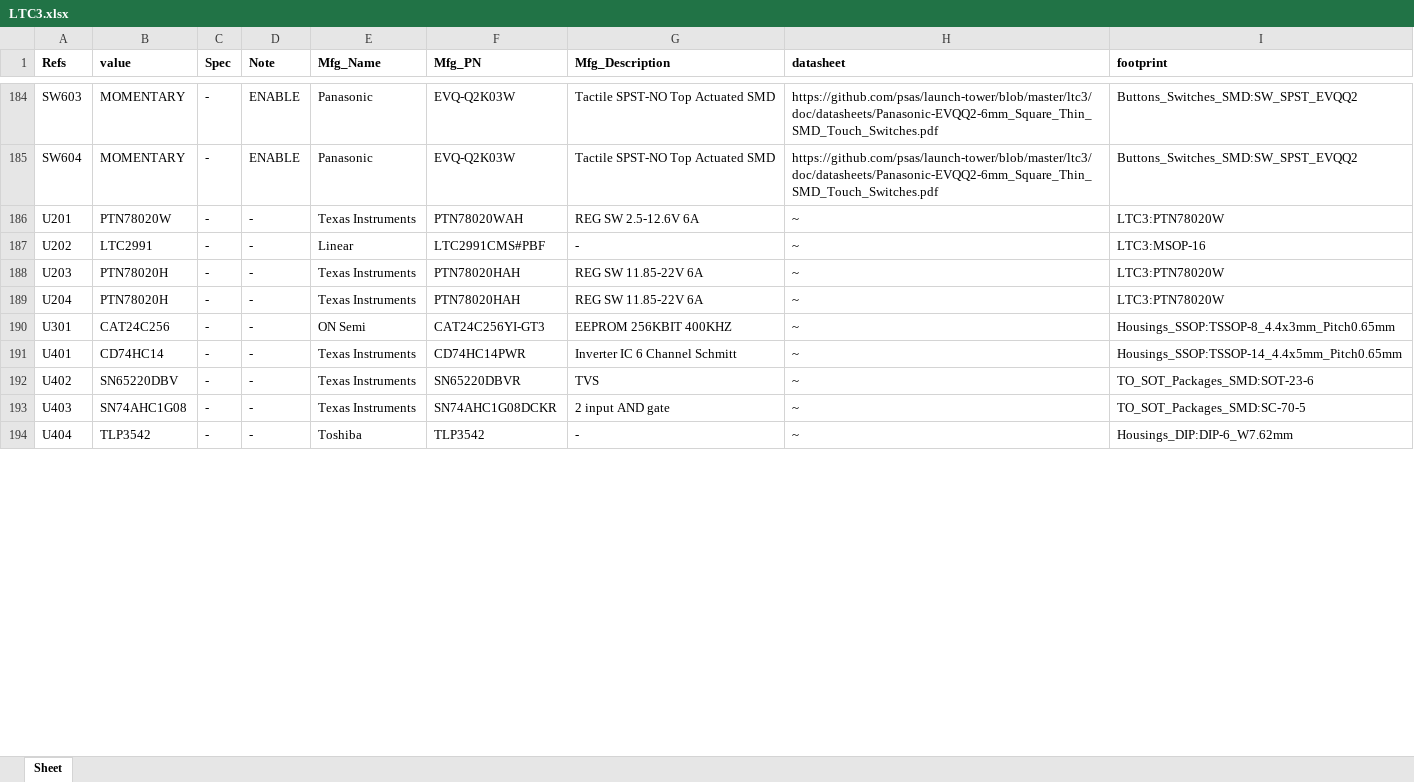
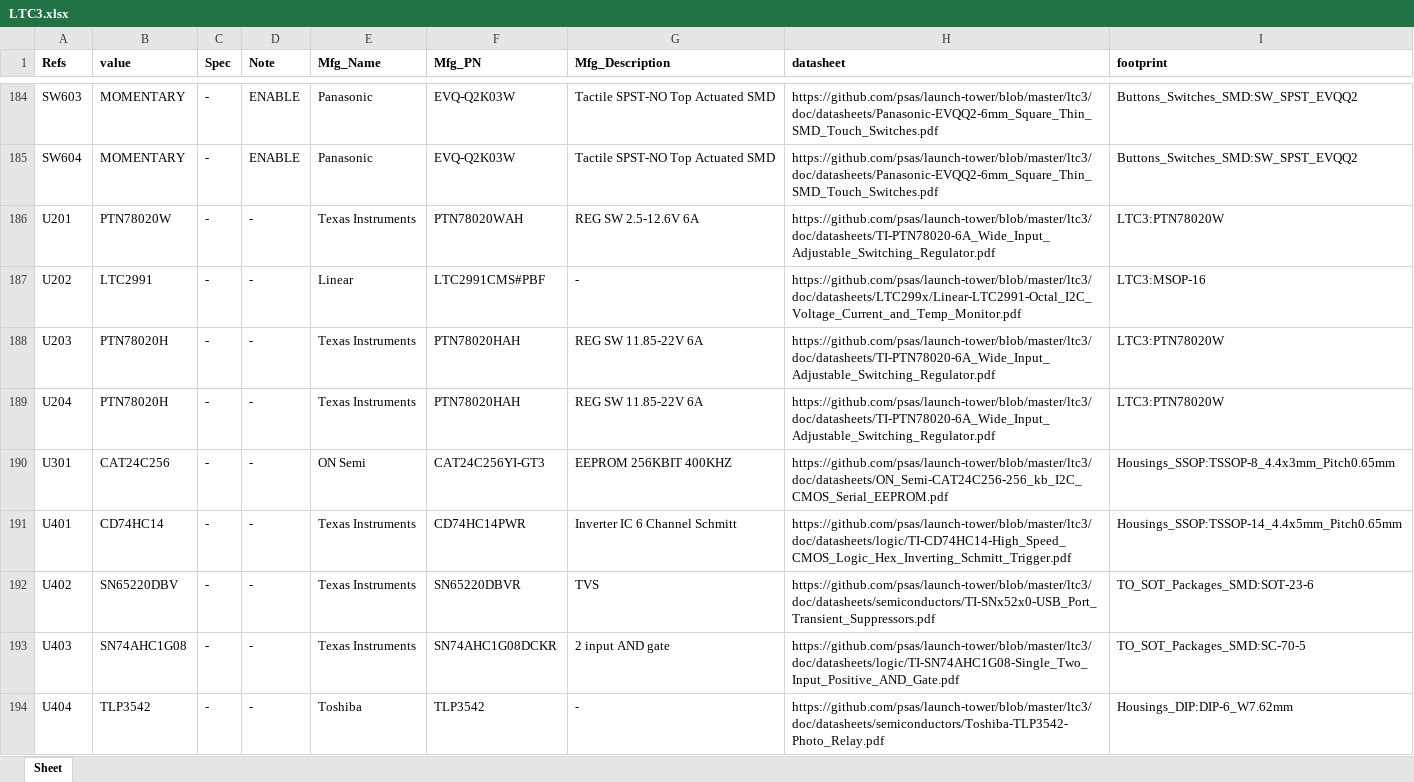
Before and after one commit to psas/launch-tower, an Excel workbook: ltc3/bom/ltc/LTC3.xlsx, sheet Sheet, drawn as a sheet; only a part is shown, gaps mark what is left out; values as stored, in another font and other column widths than the file's, no borders; the diff covers the shown part only; the diff names each change by its address in the sheet, - before the commit and + after, or states it on an @@ line.

Commit message:
LTC3: Cleaned up datasheet collection.
Also updated datasheet URLs in schematics and BOM spreadsheets.  No
impact to PCB layout.

```diff
--- a/ltc3/bom/ltc/LTC3.xlsx (sheet Sheet)
+++ b/ltc3/bom/ltc/LTC3.xlsx (sheet Sheet)
-H186 (datasheet): ~
+H186 (datasheet): https://github.com/psas/launch-tower/blob/master/ltc3/doc/datasheets/TI-PTN78020-6A_Wide_Input_Adjustable_Switching_Regulator.pdf
-H187 (datasheet): ~
+H187 (datasheet): https://github.com/psas/launch-tower/blob/master/ltc3/doc/datasheets/LTC299x/Linear-LTC2991-Octal_I2C_Voltage_Current_and_Temp_Monitor.pdf
-H188:H189 (datasheet): ~
+H188:H189 (datasheet): https://github.com/psas/launch-tower/blob/master/ltc3/doc/datasheets/TI-PTN78020-6A_Wide_Input_Adjustable_Switching_Regulator.pdf
-H190 (datasheet): ~
+H190 (datasheet): https://github.com/psas/launch-tower/blob/master/ltc3/doc/datasheets/ON_Semi-CAT24C256-256_kb_I2C_CMOS_Serial_EEPROM.pdf
-H191 (datasheet): ~
+H191 (datasheet): https://github.com/psas/launch-tower/blob/master/ltc3/doc/datasheets/logic/TI-CD74HC14-High_Speed_CMOS_Logic_Hex_Inverting_Schmitt_Trigger.pdf
-H192 (datasheet): ~
+H192 (datasheet): https://github.com/psas/launch-tower/blob/master/ltc3/doc/datasheets/semiconductors/TI-SNx52x0-USB_Port_Transient_Suppressors.pdf
-H193 (datasheet): ~
+H193 (datasheet): https://github.com/psas/launch-tower/blob/master/ltc3/doc/datasheets/logic/TI-SN74AHC1G08-Single_Two_Input_Positive_AND_Gate.pdf
-H194 (datasheet): ~
+H194 (datasheet): https://github.com/psas/launch-tower/blob/master/ltc3/doc/datasheets/semiconductors/Toshiba-TLP3542-Photo_Relay.pdf
```
Also changed, not shown: 57 edited cells and cell formats elsewhere in this sheet, ltc3/bom/cell_protection/LTC3_Cell_Protection.xlsx, 18 other files.
